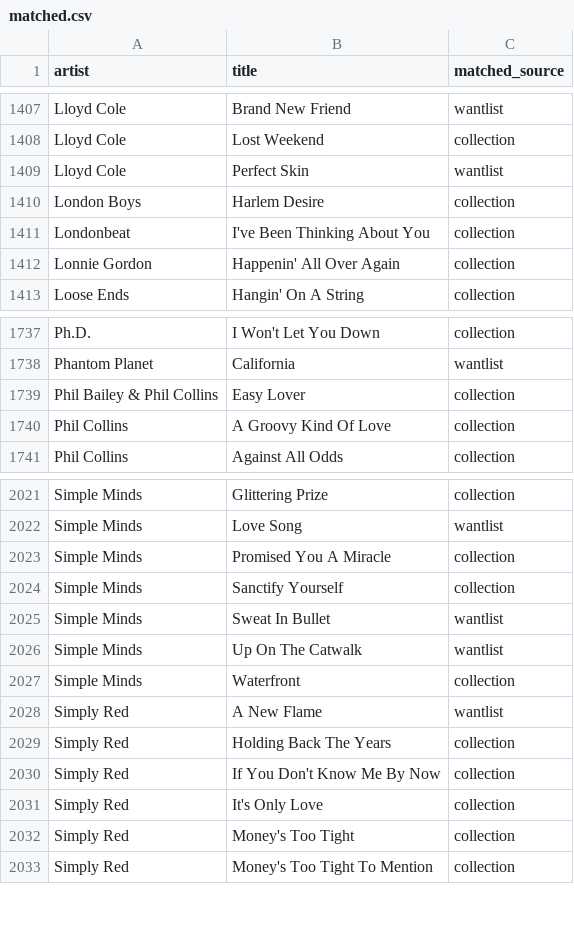
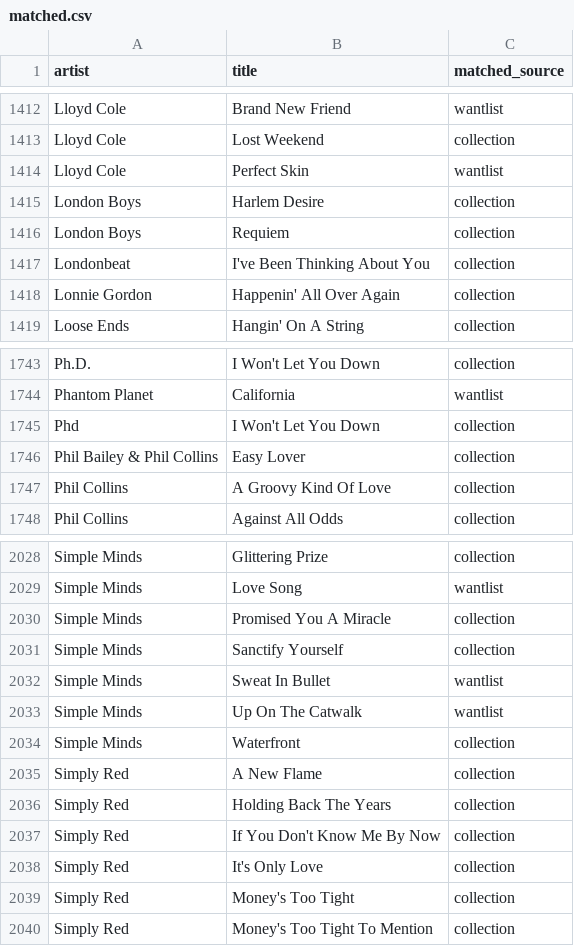
Before and after one commit to datamgmt/RadioPlayLists, a CSV file: data/matched/matched.csv, drawn as a sheet; only a part is shown, gaps mark what is left out; addresses are those after the commit; the diff covers the shown part only; the diff names each change by its address in the sheet, - before the commit and + after, or states it on an @@ line.

```diff
--- a/data/matched/matched.csv
+++ b/data/matched/matched.csv
+row 1416: London Boys | Requiem | collection
+row 1745: Phd | I Won't Let You Down | collection
-C2035 (matched_source): wantlist
+C2035 (matched_source): collection
```
Also changed, not shown: 5 added rows elsewhere in this file, 2 other files.
